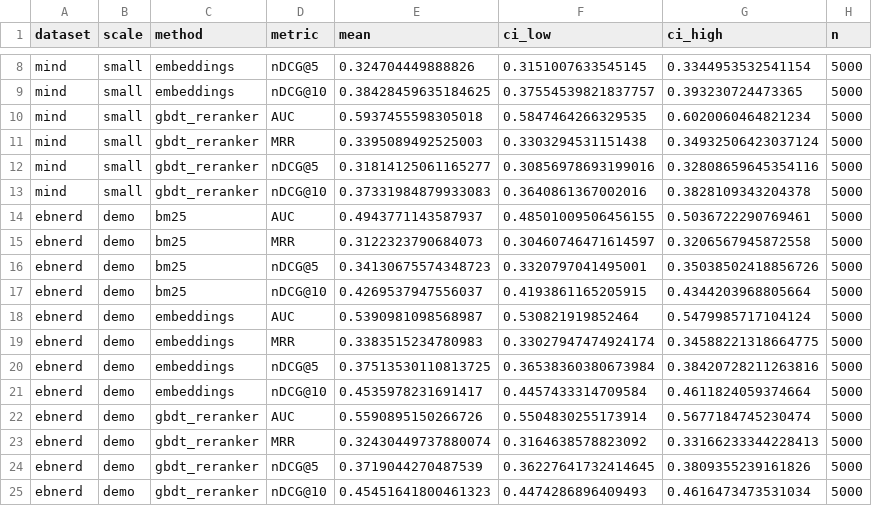
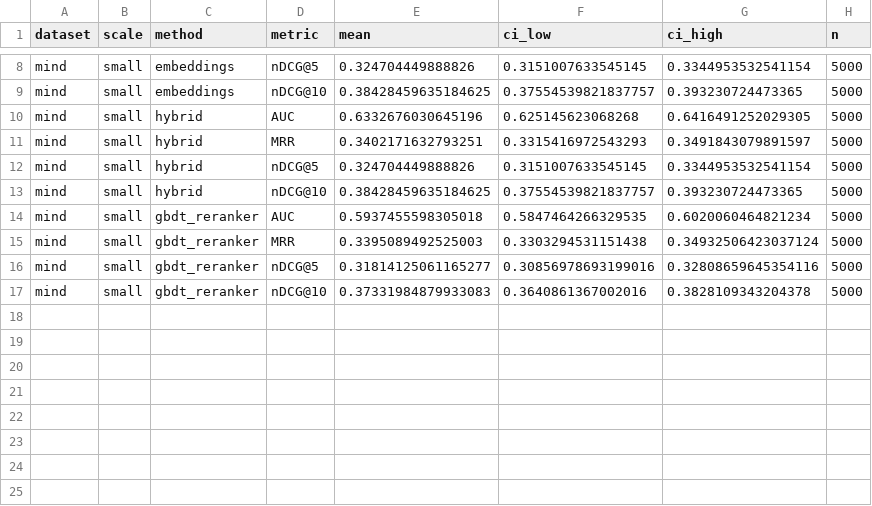
Before and after one commit to Shubham-749/IRE-Assignment2, a CSV file: results/reranker_eval.csv, drawn as a sheet; only a part is shown, gaps mark what is left out.

```diff
--- a/results/reranker_eval.csv
+++ b/results/reranker_eval.csv
@@ -9,2 +9,6 @@ mind,small,embeddings,nDCG@5,0.324704449888826,0.3151007633545145,0.334495353254
 mind,small,embeddings,nDCG@10,0.38428459635184625,0.37554539821837757,0.393230724473365,5000
+mind,small,hybrid,AUC,0.6332676030645196,0.625145623068268,0.6416491252029305,5000
+mind,small,hybrid,MRR,0.3402171632793251,0.3315416972543293,0.3491843079891597,5000
+mind,small,hybrid,nDCG@5,0.324704449888826,0.3151007633545145,0.3344953532541154,5000
+mind,small,hybrid,nDCG@10,0.38428459635184625,0.37554539821837757,0.393230724473365,5000
 mind,small,gbdt_reranker,AUC,0.5937455598305018,0.5847464266329535,0.6020060464821234,5000
@@ -13,13 +17 @@ mind,small,gbdt_reranker,nDCG@5,0.31814125061165277,0.30856978693199016,0.328086
 mind,small,gbdt_reranker,nDCG@10,0.37331984879933083,0.3640861367002016,0.3828109343204378,5000
-ebnerd,demo,bm25,AUC,0.4943771143587937,0.48501009506456155,0.5036722290769461,5000
-ebnerd,demo,bm25,MRR,0.3122323790684073,0.30460746471614597,0.3206567945872558,5000
-ebnerd,demo,bm25,nDCG@5,0.34130675574348723,0.3320797041495001,0.35038502418856726,5000
-ebnerd,demo,bm25,nDCG@10,0.4269537947556037,0.4193861165205915,0.4344203968805664,5000
-ebnerd,demo,embeddings,AUC,0.5390981098568987,0.530821919852464,0.5479985717104124,5000
-ebnerd,demo,embeddings,MRR,0.3383515234780983,0.33027947474924174,0.34588221318664775,5000
-ebnerd,demo,embeddings,nDCG@5,0.37513530110813725,0.36538360380673984,0.38420728211263816,5000
-ebnerd,demo,embeddings,nDCG@10,0.4535978231691417,0.4457433314709584,0.4611824059374664,5000
-ebnerd,demo,gbdt_reranker,AUC,0.5590895150266726,0.5504830255173914,0.5677184745230474,5000
-ebnerd,demo,gbdt_reranker,MRR,0.32430449737880074,0.3164638578823092,0.33166233344228413,5000
-ebnerd,demo,gbdt_reranker,nDCG@5,0.3719044270487539,0.36227641732414645,0.3809355239161826,5000
-ebnerd,demo,gbdt_reranker,nDCG@10,0.45451641800461323,0.4474286896409493,0.4616473473531034,5000
```
Also changed, not shown: 18 other files.
